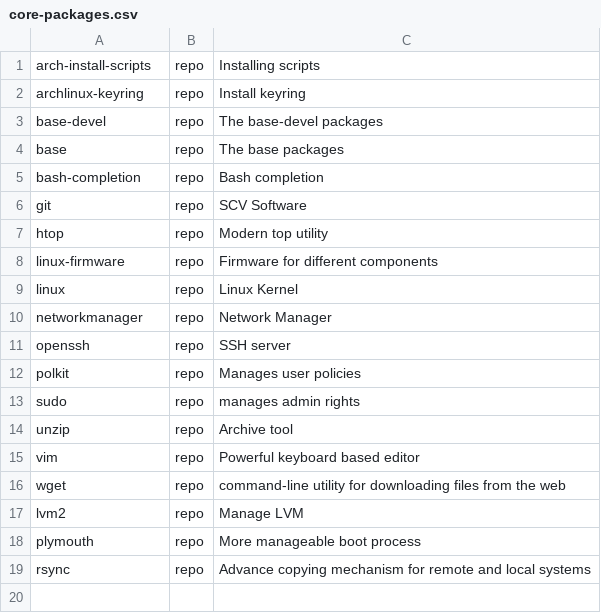
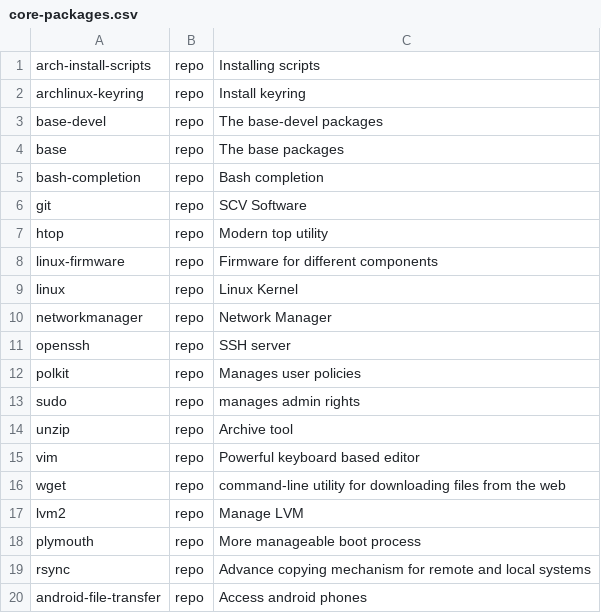
Before and after one commit to arghpy/arch_linux_installation, a CSV file: packages/core-packages.csv, drawn as a sheet.

Commit message:
add core package to access android phones

```diff
--- a/packages/core-packages.csv
+++ b/packages/core-packages.csv
@@ -19 +19,2 @@ plymouth,repo,More manageable boot process
 rsync,repo,Advance copying mechanism for remote and local systems
+android-file-transfer,repo,Access android phones
```
